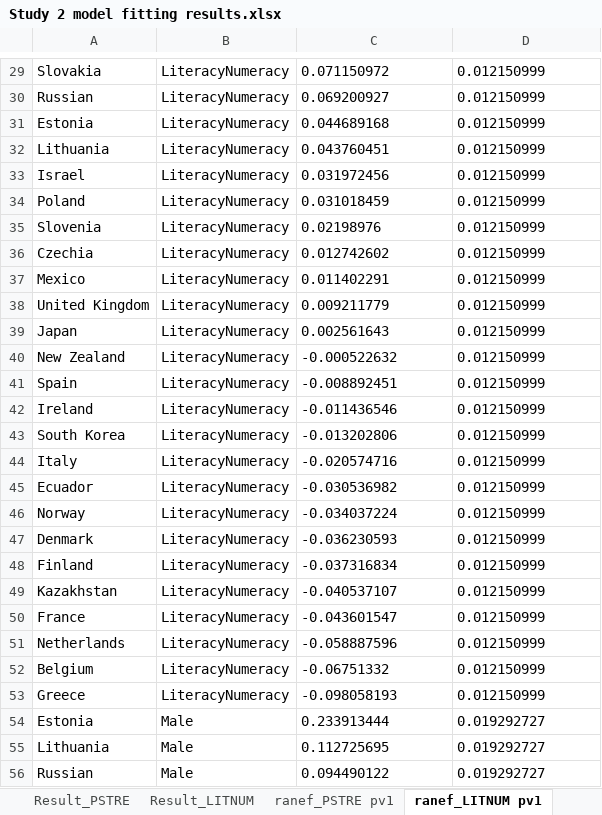
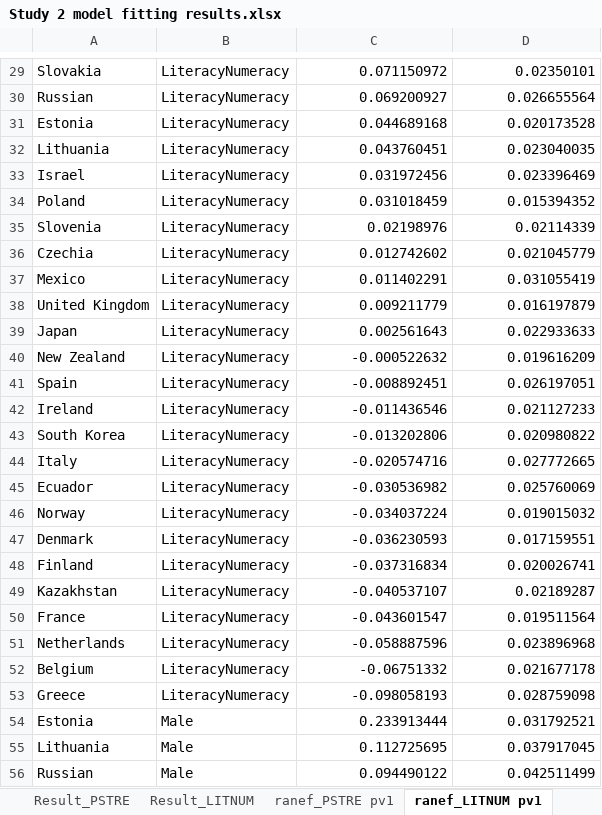
Before and after one commit to yimizhao2015/Dissertation, an Excel workbook: Study 2 model fitting results.xlsx, sheet ranef_LITNUM pv1, drawn as a sheet; only a part is shown, gaps mark what is left out; values as stored, in another font and other column widths than the file's, no borders; the diff covers the shown part only; the diff names each change by its address in the sheet, - before the commit and + after, or states it on an @@ line.

```diff
--- a/Study 2 model fitting results.xlsx (sheet ranef_LITNUM pv1)
+++ b/Study 2 model fitting results.xlsx (sheet ranef_LITNUM pv1)
-C29:D56 alignment: left
+C29:D56 alignment: right
-D29: 0.012150999
+D29: 0.02350101
-D30: 0.012150999
+D30: 0.026655564
-D31: 0.012150999
+D31: 0.020173528
-D32: 0.012150999
+D32: 0.023040035
-D33: 0.012150999
+D33: 0.023396469
-D34: 0.012150999
+D34: 0.015394352
-D35: 0.012150999
+D35: 0.02114339
-D36: 0.012150999
+D36: 0.021045779
-D37: 0.012150999
+D37: 0.031055419
-D38: 0.012150999
+D38: 0.016197879
-D39: 0.012150999
+D39: 0.022933633
-D40: 0.012150999
+D40: 0.019616209
-D41: 0.012150999
+D41: 0.026197051
-D42: 0.012150999
+D42: 0.021127233
-D43: 0.012150999
+D43: 0.020980822
-D44: 0.012150999
+D44: 0.027772665
-D45: 0.012150999
+D45: 0.025760069
-D46: 0.012150999
+D46: 0.019015032
-D47: 0.012150999
+D47: 0.017159551
-D48: 0.012150999
+D48: 0.020026741
-D49: 0.012150999
+D49: 0.02189287
-D50: 0.012150999
+D50: 0.019511564
-D51: 0.012150999
+D51: 0.023896968
-D52: 0.012150999
+D52: 0.021677178
-D53: 0.012150999
+D53: 0.028759098
-D54: 0.019292727
+D54: 0.031792521
-D55: 0.019292727
+D55: 0.037917045
-D56: 0.019292727
+D56: 0.042511499
```
Also changed, not shown: 1 added row, 1 removed row, 76 edited cells and cell formats elsewhere in this sheet, sheet ranef_PSTRE pv1, sheet Result_LITNUM, sheet Result_PSTRE.
